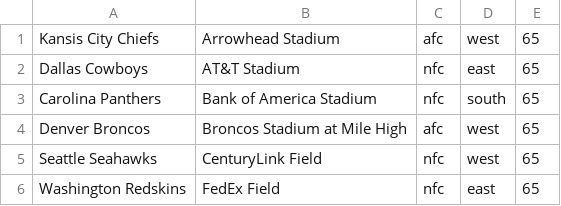
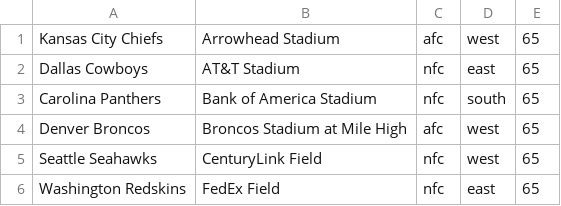
Before and after one commit to anthonyfalzetti/nfl_predictor_umbrella, a CSV file: apps/nfl_predictor/priv/repo/seeds/csvs/teams.csv, drawn as a sheet; only a part is shown.

```diff
--- a/apps/nfl_predictor/priv/repo/seeds/csvs/teams.csv
+++ b/apps/nfl_predictor/priv/repo/seeds/csvs/teams.csv
@@ -1,2 +1,2 @@
-Kansis City Chiefs, Arrowhead Stadium, afc, west, 65
+Kansas City Chiefs, Arrowhead Stadium, afc, west, 65
 Dallas Cowboys, AT&T Stadium, nfc, east, 65
```
Also changed, not shown: apps/nfl_predictor/priv/repo/seeds/csvs/games/2008.csv, apps/nfl_predictor/priv/repo/seeds/csvs/games/2010.csv, 30 other files.
